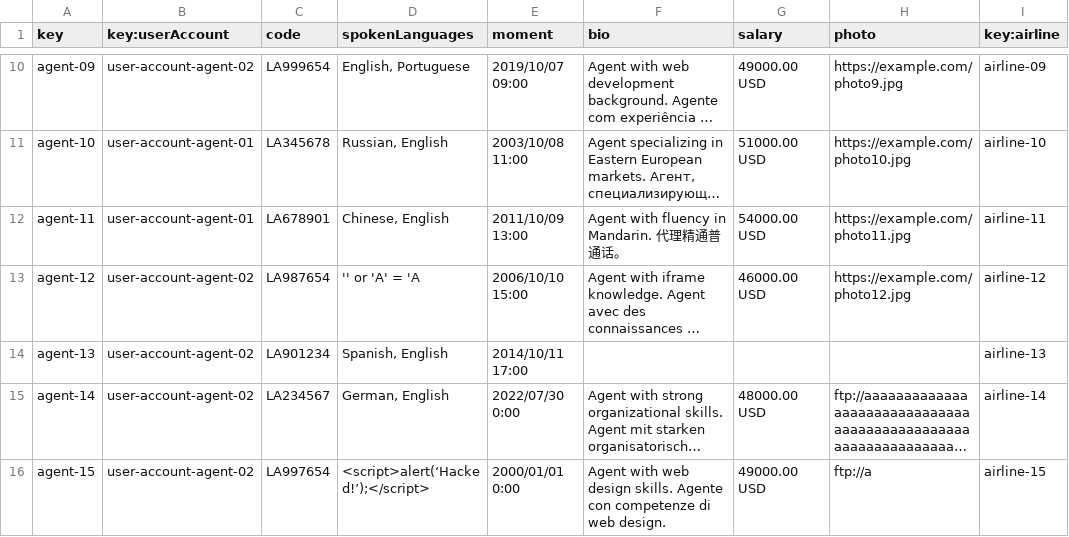
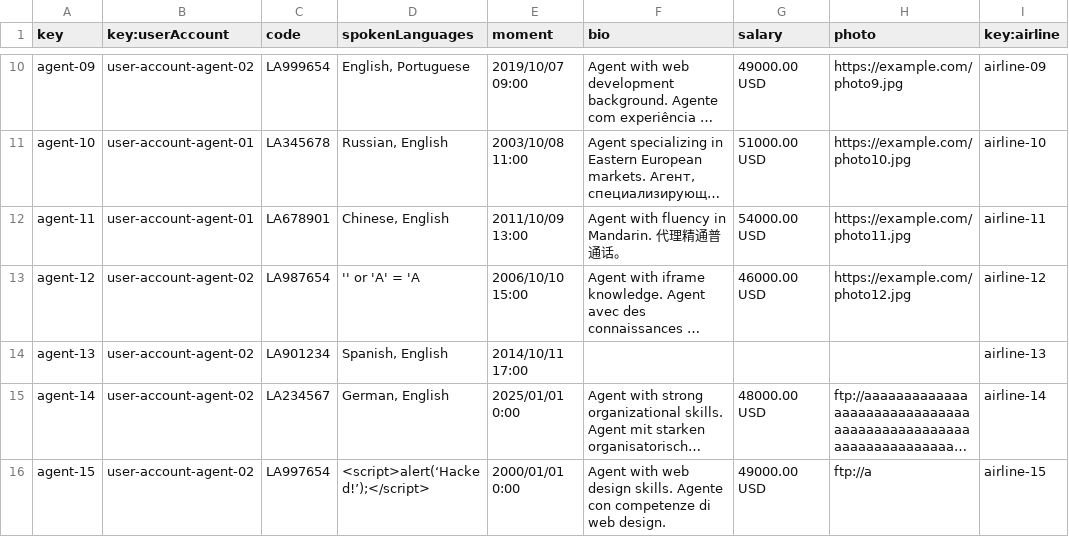
Before and after one commit to DP2-C1-027/AirNav-Logistics-C3, a CSV file: src/main/resources/WEB-INF/data/sample/assistanceAgent.csv, drawn as a sheet; only a part is shown, gaps mark what is left out; long unchanged cells end in …; the diff names each change by its address in the sheet, - before the commit and + after, or states it on an @@ line.

```diff
--- a/src/main/resources/WEB-INF/data/sample/assistanceAgent.csv
+++ b/src/main/resources/WEB-INF/data/sample/assistanceAgent.csv
-E15 (moment): 2022/07/30 0:00
+E15 (moment): 2025/01/01 0:00
```
Also changed, not shown: src/main/resources/WEB-INF/data/sample/airline.csv, src/main/resources/WEB-INF/data/sample/claim.csv, 2 other files.
